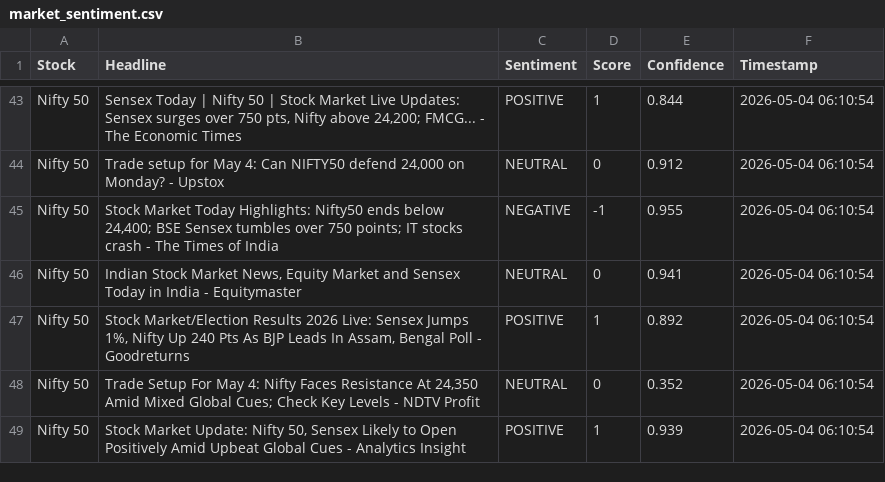
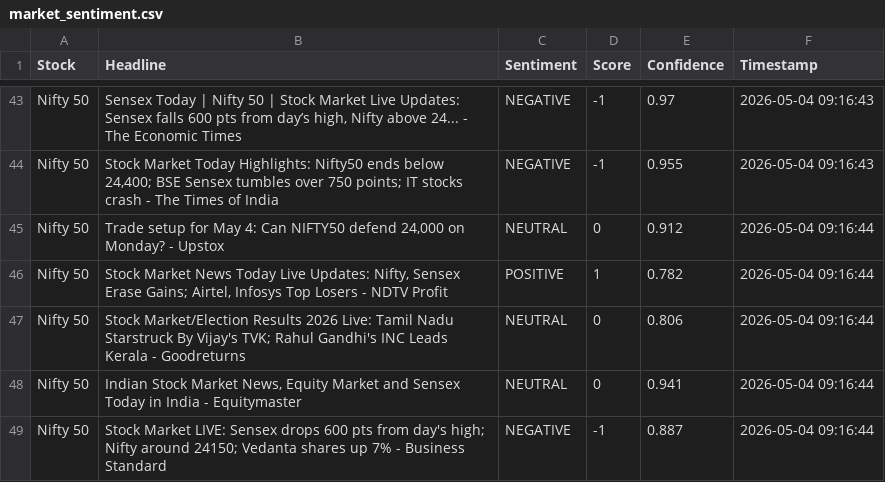
Before and after one commit to mister-raj/market-sentiment-terminal, a CSV file: market_sentiment.csv, drawn as a sheet; only a part is shown, gaps mark what is left out; removed rows and columns are numbered as before the commit, all else as after; the diff covers the shown part only; the diff names each change by its address in the sheet, - before the commit and + after, or states it on an @@ line.

```diff
--- a/market_sentiment.csv
+++ b/market_sentiment.csv
-B43 (Headline): …Updates: Sensex surges over 750 pts, Nifty above 24,200; FMCG... - The…
+B43 (Headline): …Updates: Sensex falls 600 pts from day’s high, Nifty above 24... - The…
-C43 (Sentiment): POSITIVE
+C43 (Sentiment): NEGATIVE
-D43 (Score): 1
+D43 (Score): -1
-E43 (Confidence): 0.844
+E43 (Confidence): 0.97
-F43 (Timestamp): 2026-05-04 06:10:54
+F43 (Timestamp): 2026-05-04 09:16:43
-row 44: Nifty 50 | Trade setup for May 4: Can NIFTY50 defend 24,000 on Monday? - Upstox | NEUTRAL | 0 | 0.912 | 2026-05-04 06:10:54
-F44 (Timestamp): 2026-05-04 06:10:54
+F44 (Timestamp): 2026-05-04 09:16:43
-B45 (Headline): Indian Stock Market News, Equity Market and Sensex Today in India - Equitymaster
+B45 (Headline): Trade setup for May 4: Can NIFTY50 defend 24,000 on Monday? - Upstox
-E45 (Confidence): 0.941
+E45 (Confidence): 0.912
-F45:F47 (Timestamp): 2026-05-04 06:10:54
+F45:F47 (Timestamp): 2026-05-04 09:16:44
-B46 (Headline): Stock Market/Election Results 2026 Live: Sensex Jumps 1%, Nifty Up 240 Pts As BJP Leads In Assam, Bengal Poll - Goodreturns
+B46 (Headline): Stock Market News Today Live Updates: Nifty, Sensex Erase Gains; Airtel, Infosys Top Losers - NDTV Profit
-E46 (Confidence): 0.892
+E46 (Confidence): 0.782
-B47 (Headline): Trade Setup For May 4: Nifty Faces Resistance At 24,350 Amid Mixed Global Cues; Check Key Levels - NDTV Profit
+B47 (Headline): Stock Market/Election Results 2026 Live: Tamil Nadu Starstruck By Vijay's TVK; Rahul Gandhi's INC Leads Kerala - Goodreturns
-E47 (Confidence): 0.352
+E47 (Confidence): 0.806
+row 48: Nifty 50 | Indian Stock Market News, Equity Market and Sensex Today in India - Equitymaster | NEUTRAL | 0 | 0.941 | 2026-05-04 09:16:44
-B49 (Headline): Stock Market Update: Nifty 50, Sensex Likely to Open Positively Amid Upbeat Global Cues - Analytics Insight
+B49 (Headline): Stock Market LIVE: Sensex drops 600 pts from day's high; Nifty around 24150; Vedanta shares up 7% - Business Standard
-C49 (Sentiment): POSITIVE
+C49 (Sentiment): NEGATIVE
-D49 (Score): 1
+D49 (Score): -1
-E49 (Confidence): 0.939
+E49 (Confidence): 0.887
-F49 (Timestamp): 2026-05-04 06:10:54
+F49 (Timestamp): 2026-05-04 09:16:44
```
Also changed, not shown: 9 added rows, 9 removed rows and 54 edited cells elsewhere in this file.
